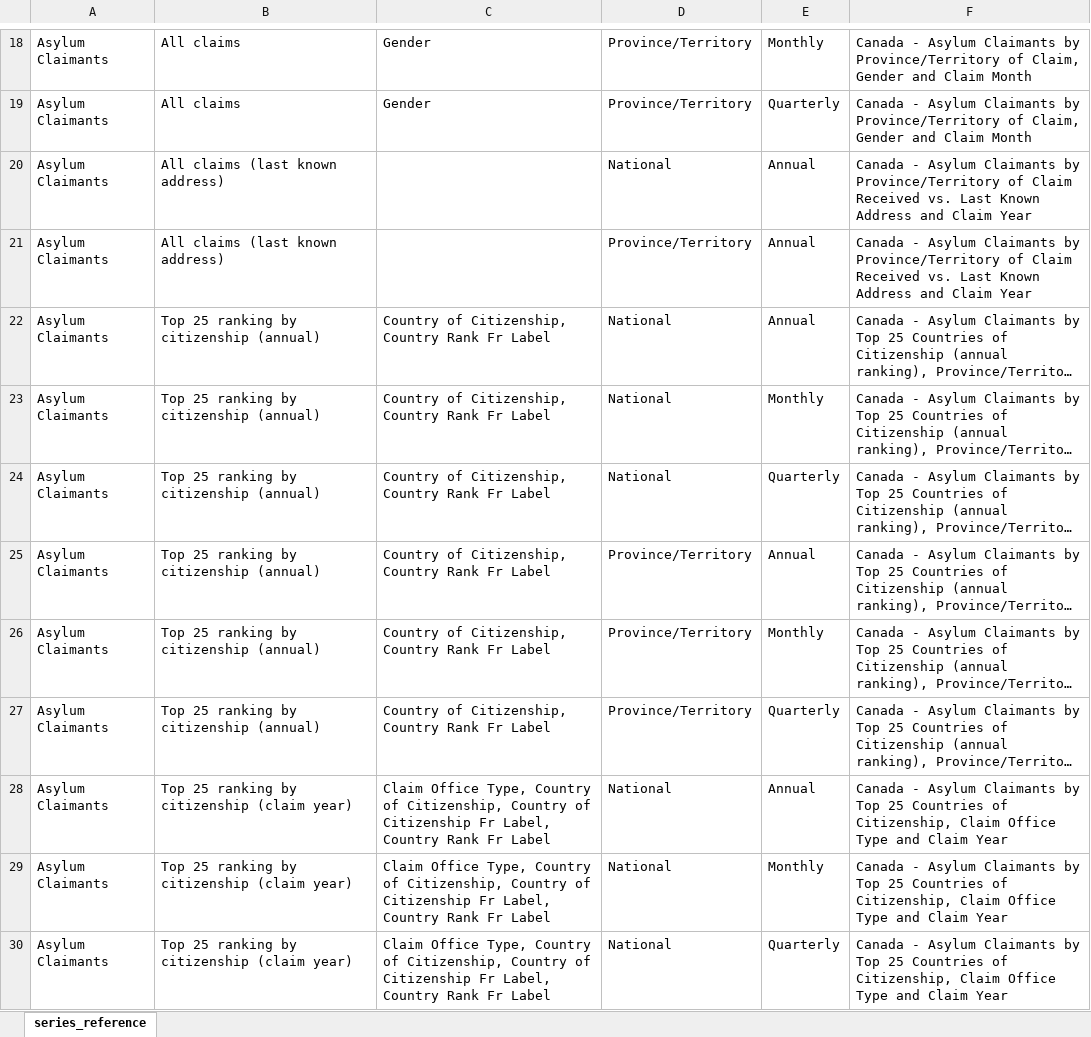
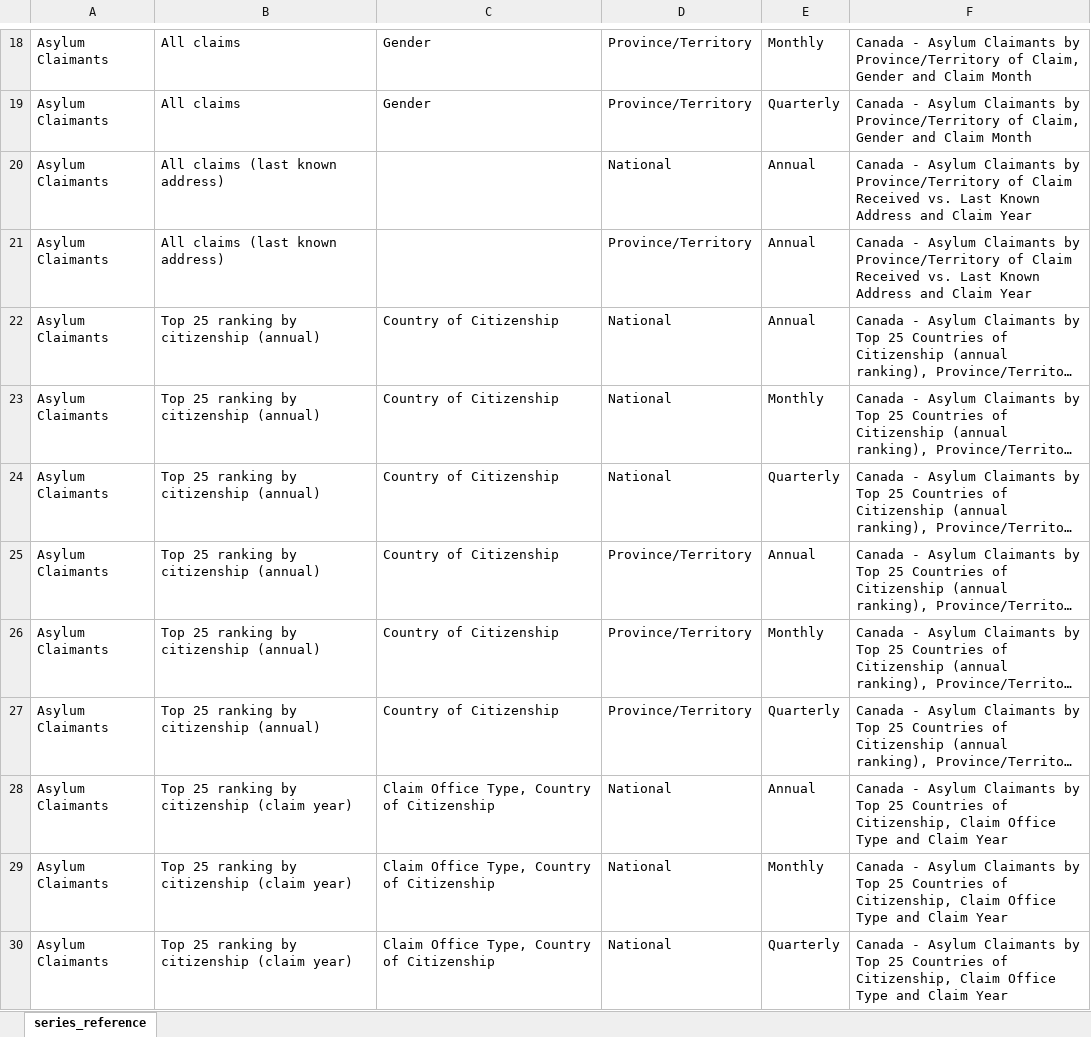
Before and after one commit to zacktayloruwo/migrascope, an Excel workbook: reports/series_reference.xlsx, sheet series_reference, drawn as a sheet; only a part is shown, gaps mark what is left out; long unchanged cells end in …; values as stored, in another font and other column widths than the file's, no borders; table styles not drawn; the diff covers the shown part only; the diff names each change by its address in the sheet, - before the commit and + after, or states it on an @@ line.

```diff
--- a/reports/series_reference.xlsx (sheet series_reference)
+++ b/reports/series_reference.xlsx (sheet series_reference)
-C22:C27: Country of Citizenship, Country Rank Fr Label
+C22:C27: Country of Citizenship
-C28:C30: …Country of Citizenship, Country of Citizenship Fr Label, Country Rank Fr Label
+C28:C30: …Country of Citizenship
```
Also changed, not shown: 21 edited cells elsewhere in this sheet, app/data/label_overrides.xlsx, app/data/translation_overrides.xlsx, 35 other files.
